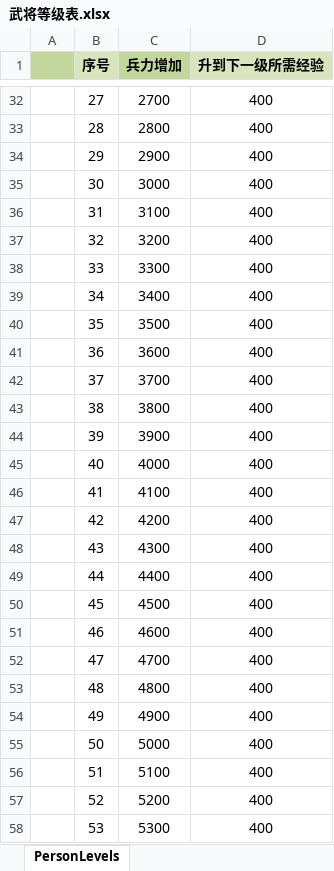
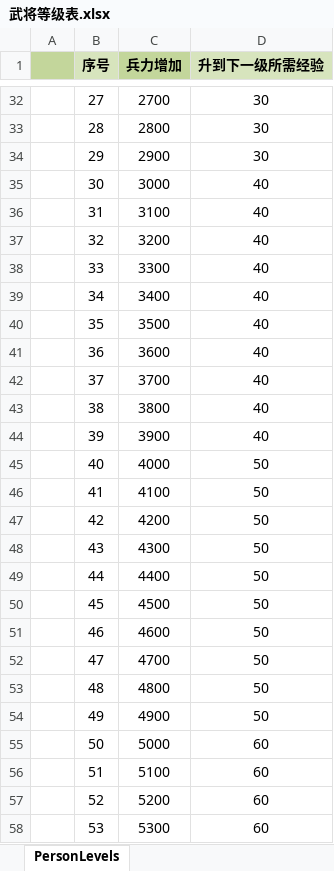
Before and after one commit to JoeLongma/sango_infinity, an Excel workbook: Data/Export/Common/武将等级表.xlsx, sheet PersonLevels, drawn as a sheet; only a part is shown, gaps mark what is left out; values as stored, in another font and other column widths than the file's, no borders; the diff covers the shown part only; the diff names each change by its address in the sheet, - before the commit and + after, or states it on an @@ line.

```diff
--- a/Data/Export/Common/武将等级表.xlsx (sheet PersonLevels)
+++ b/Data/Export/Common/武将等级表.xlsx (sheet PersonLevels)
-D32:D34 (升到下一级所需经验): 400
+D32:D34 (升到下一级所需经验): 30
-D35:D44 (升到下一级所需经验): 400
+D35:D44 (升到下一级所需经验): 40
-D45:D54 (升到下一级所需经验): 400
+D45:D54 (升到下一级所需经验): 50
-D55:D58 (升到下一级所需经验): 400
+D55:D58 (升到下一级所需经验): 60
```
Also changed, not shown: 73 edited cells elsewhere in this sheet, 15 other files.
